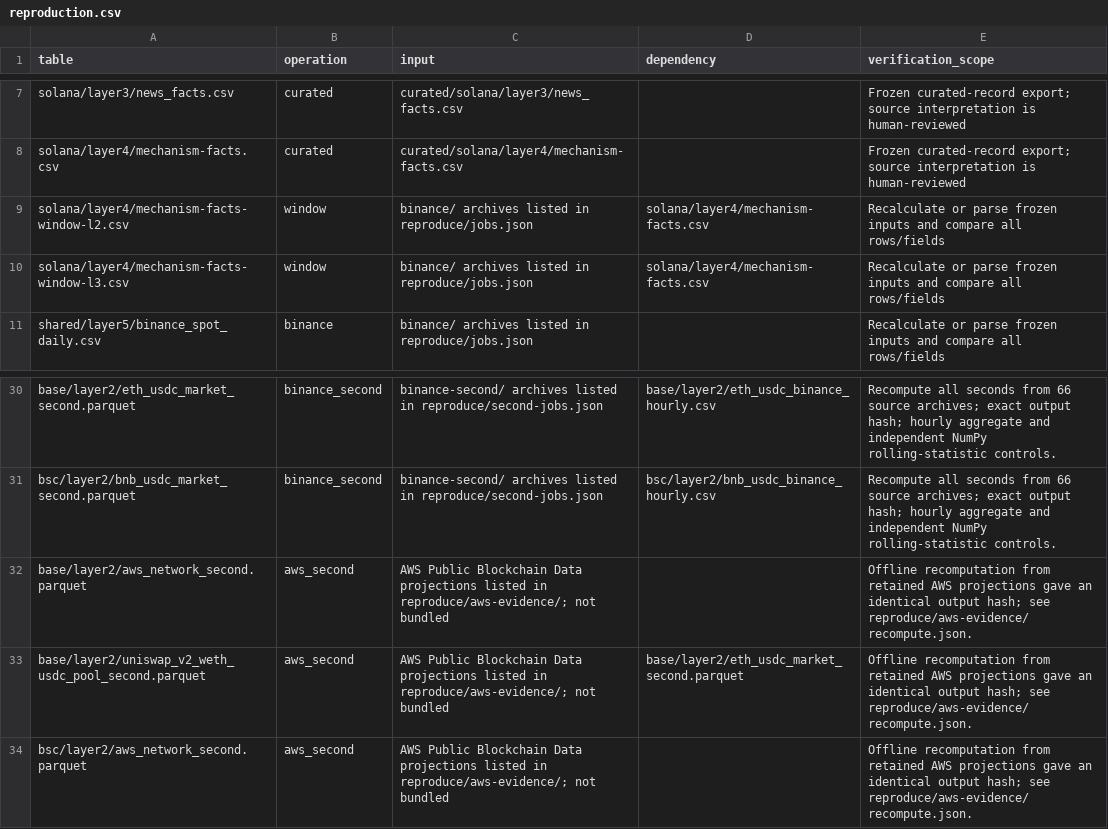
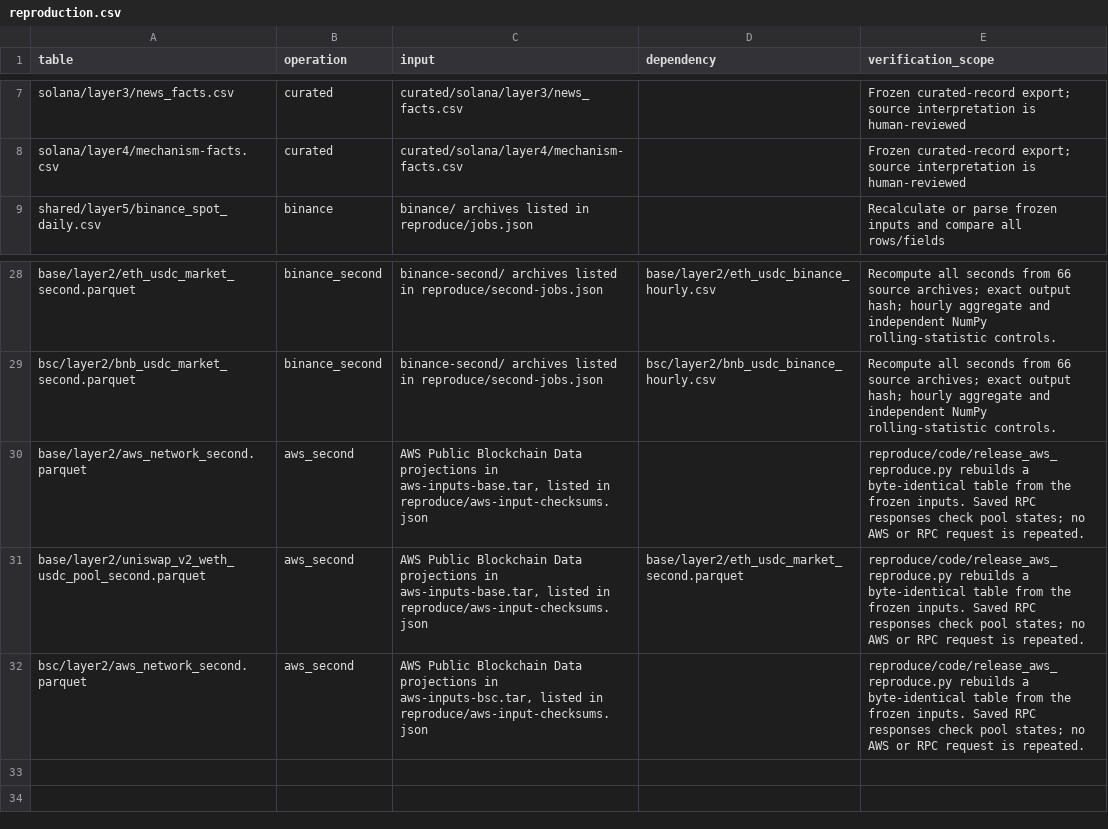
Before and after one commit to Global-Nomad-Nexus/Web3AI4IO-SD-Template, a CSV file: ecosystem-context/metadata/reproduction.csv, drawn as a sheet; only a part is shown, gaps mark what is left out.

```diff
--- a/ecosystem-context/metadata/reproduction.csv
+++ b/ecosystem-context/metadata/reproduction.csv
@@ -8,4 +8,2 @@ solana/layer3/news_facts.csv,curated,curated/solana/layer3/news_facts.csv,,Froze
 solana/layer4/mechanism-facts.csv,curated,curated/solana/layer4/mechanism-facts.csv,,Frozen curated-record export; source interpretation is human-reviewed
-solana/layer4/mechanism-facts-window-l2.csv,window,binance/ archives listed in reproduce/jobs.json,solana/layer4/mechanism-facts.csv,Recalculate or parse frozen inputs and compare all rows/fields
-solana/layer4/mechanism-facts-window-l3.csv,window,binance/ archives listed in reproduce/jobs.json,solana/layer4/mechanism-facts.csv,Recalculate or parse frozen inputs and compare all rows/fields
 shared/layer5/binance_spot_daily.csv,binance,binance/ archives listed in reproduce/jobs.json,,Recalculate or parse frozen inputs and compare all rows/fields
@@ -31,4 +29,4 @@ base/layer2/eth_usdc_market_second.parquet,binance_second,binance-second/ archiv
 bsc/layer2/bnb_usdc_market_second.parquet,binance_second,binance-second/ archives listed in reproduce/second-jobs.json,bsc/layer2/bnb_usdc_binance_hourly.csv,Recompute all seconds from 66 source archives; exact output hash; hourly aggregate and independent NumPy rolling-statistic controls.
-base/layer2/aws_network_second.parquet,aws_second,AWS Public Blockchain Data projections listed in reproduce/aws-evidence/; not bundled,,Offline recomputation from retained AWS projections gave an identical output hash; see reproduce/aws-evidence/recompute.json.
-base/layer2/uniswap_v2_weth_usdc_pool_second.parquet,aws_second,AWS Public Blockchain Data projections listed in reproduce/aws-evidence/; not bundled,base/layer2/eth_usdc_market_second.parquet,Offline recomputation from retained AWS projections gave an identical output hash; see reproduce/aws-evidence/recompute.json.
-bsc/layer2/aws_network_second.parquet,aws_second,AWS Public Blockchain Data projections listed in reproduce/aws-evidence/; not bundled,,Offline recomputation from retained AWS projections gave an identical output hash; see reproduce/aws-evidence/recompute.json.
+base/layer2/aws_network_second.parquet,aws_second,"AWS Public Blockchain Data projections in aws-inputs-base.tar, listed in reproduce/aws-input-checksums.json",,reproduce/code/release_aws_reproduce.py rebuilds a byte-identical table from the frozen inputs. Saved RPC responses check pool states; no AWS or RPC request is repeated.
+base/layer2/uniswap_v2_weth_usdc_pool_second.parquet,aws_second,"AWS Public Blockchain Data projections in aws-inputs-base.tar, listed in reproduce/aws-input-checksums.json",base/layer2/eth_usdc_market_second.parquet,reproduce/code/release_aws_reproduce.py rebuilds a byte-identical table from the frozen inputs. Saved RPC responses check pool states; no AWS or RPC request is repeated.
+bsc/layer2/aws_network_second.parquet,aws_second,"AWS Public Blockchain Data projections in aws-inputs-bsc.tar, listed in reproduce/aws-input-checksums.json",,reproduce/code/release_aws_reproduce.py rebuilds a byte-identical table from the frozen inputs. Saved RPC responses check pool states; no AWS or RPC request is repeated.
```
Also changed, not shown: ecosystem-context/metadata/fields.csv, ecosystem-context/metadata/inventory.csv, 14 other files.
